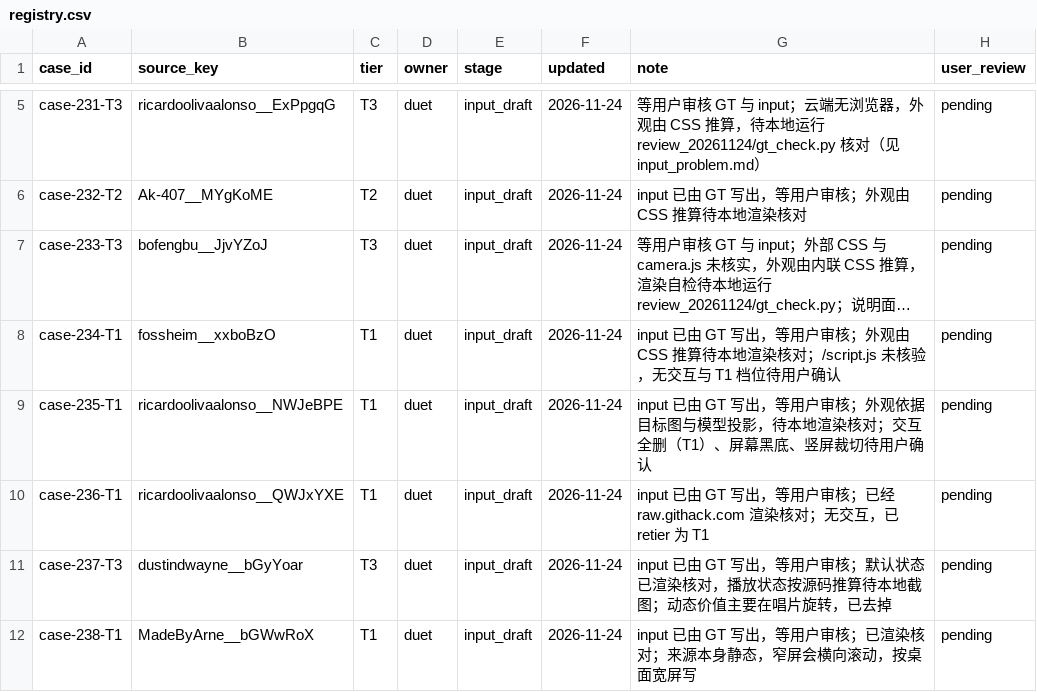
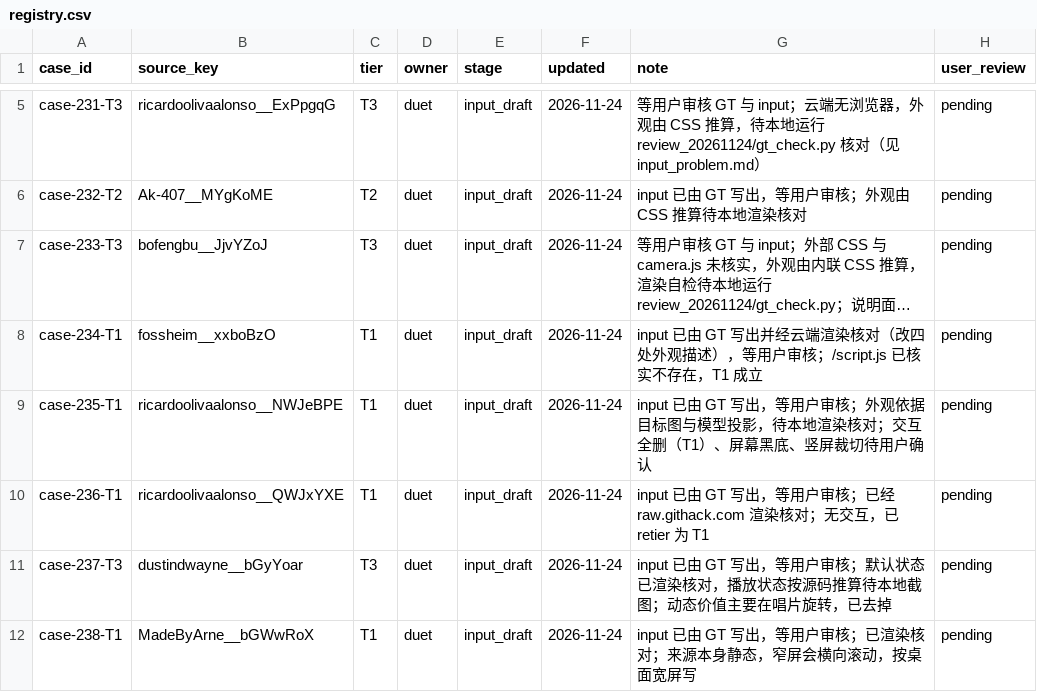
Before and after one commit to David-112233/case-collection, a CSV file: cases/registry.csv, drawn as a sheet; only a part is shown, gaps mark what is left out; long unchanged cells end in …; the diff names each change by its address in the sheet, - before the commit and + after, or states it on an @@ line.

```diff
--- a/cases/registry.csv
+++ b/cases/registry.csv
-G8 (note): …GT 写出，等用户审核；外观由 CSS 推算待本地渲染核对；/script.js 未核验，无交互与 T1 档位待用户确认
+G8 (note): …GT 写出并经云端渲染核对（改四处外观描述），等用户审核；/script.js 已核实不存在，T1 成立
```
Also changed, not shown: 5 other files.
